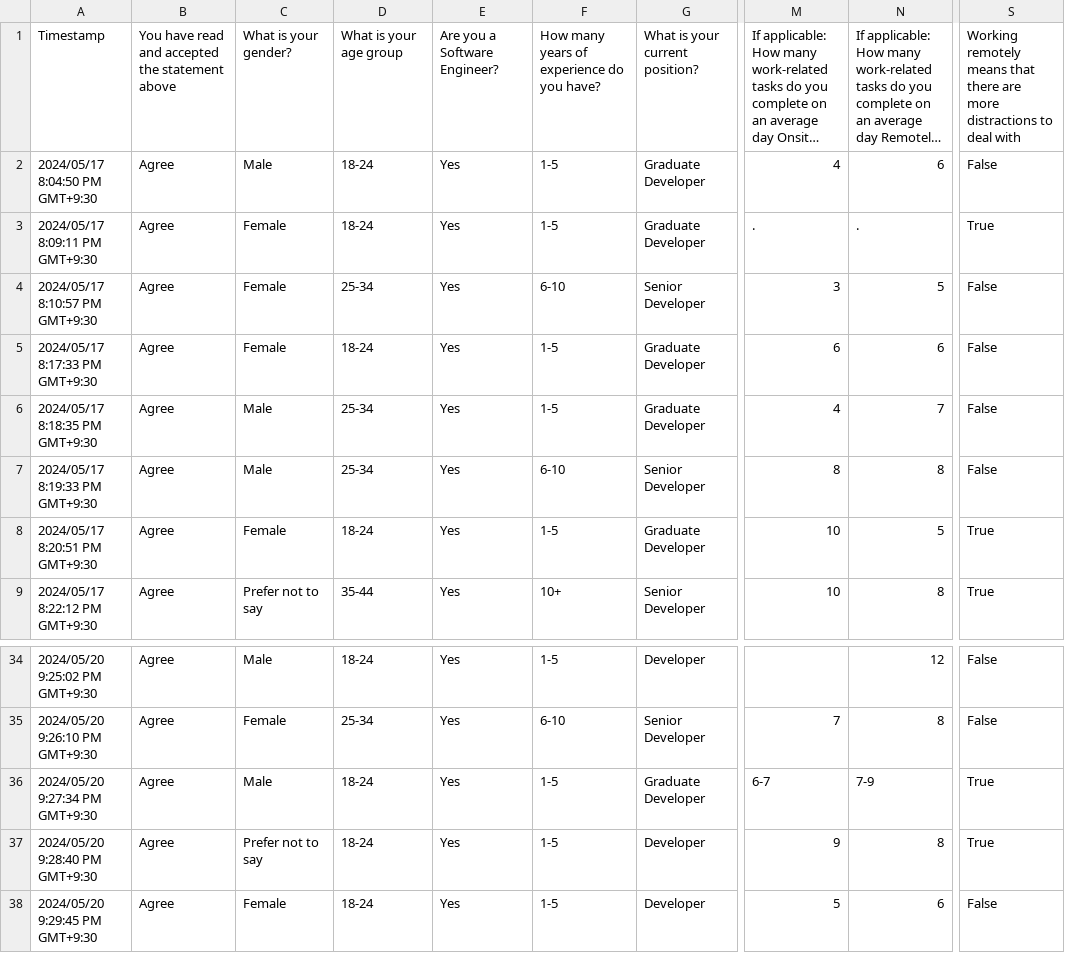
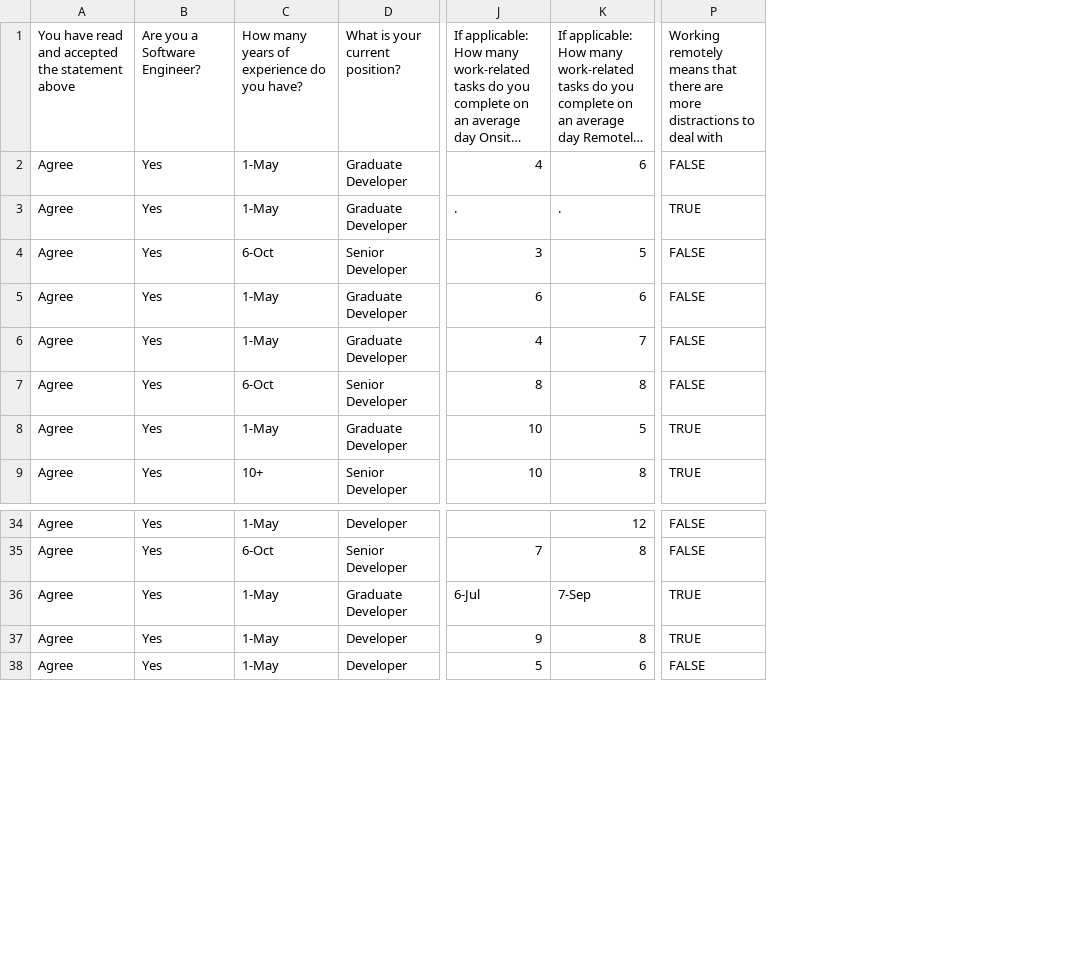
Before and after one commit to VP-66/RMSE-DATA-ANALYSIS, a CSV file: Effects of Remote Work on the Productivity of Software Engineers.csv, drawn as a sheet; only a part is shown, gaps mark what is left out; long unchanged cells end in …; removed rows and columns are numbered as before the commit, all else as after; the diff names each change by its address in the sheet, - before the commit and + after, or states it on an @@ line.

Commit message:
Added data for survey

```diff
--- a/Effects of Remote Work on the Productivity of Software Engineers.csv
+++ b/Effects of Remote Work on the Productivity of Software Engineers.csv
-column A, rows 1-9: Timestamp | 2024/05/17 8:04:50 PM GMT+9:30 | 2024/05/17 8:09:11 PM GMT+9:30 | 2024/05/17 8:10:57 PM GMT+9:30 | 2024/05/17 8:17:33 PM GMT+9:30 | 2024/05/17 8:18:35 PM GMT+9:30 | 2024/05/17 8:19:33 PM GMT+9:30 | 2024/05/17 8:20:51 PM GMT+9:30 | 2024/05/17 8:22:12 PM GMT+9:30; rows 34-38: 2024/05/20 9:25:02 PM GMT+9:30 | 2024/05/20 9:26:10 PM GMT+9:30 | 2024/05/20 9:27:34 PM GMT+9:30 | 2024/05/20 9:28:40 PM GMT+9:30 | 2024/05/20 9:29:45 PM GMT+9:30
-column C, rows 1-9: What is your gender? | Male | Female | Female | Female | Male | Male | Female | Prefer not to say; rows 34-38: Male | Female | Male | Prefer not to say | Female
-column D, rows 1-9: What is your age group | 18-24 | 18-24 | 25-34 | 18-24 | 25-34 | 25-34 | 18-24 | 35-44; rows 34-38: 18-24 | 25-34 | 18-24 | 18-24 | 18-24
-column F, rows 1-9: How many years of experience do you have? | 1-5 | 1-5 | 6-10 | 1-5 | 1-5 | 6-10 | 1-5 | 10+; rows 34-38: 1-5 | 6-10 | 1-5 | 1-5 | 1-5
+column C, rows 1-9: How many years of experience do you have? | 1-May | 1-May | 6-Oct | 1-May | 1-May | 6-Oct | 1-May | 10+; rows 34-38: 1-May | 6-Oct | 1-May | 1-May | 1-May
-column S, rows 1-9: Working remotely means that there are more distractions to deal with | False | True | False | False | False | False | True | True; rows 34-38: False | False | True | True | False
+column P, rows 1-9: Working remotely means that there are more distractions to deal with | FALSE | TRUE | FALSE | FALSE | FALSE | FALSE | TRUE | TRUE; rows 34-38: FALSE | FALSE | TRUE | TRUE | FALSE
-J36: 6-7
+J36: 6-Jul
-K36: 7-9
+K36: 7-Sep
```
